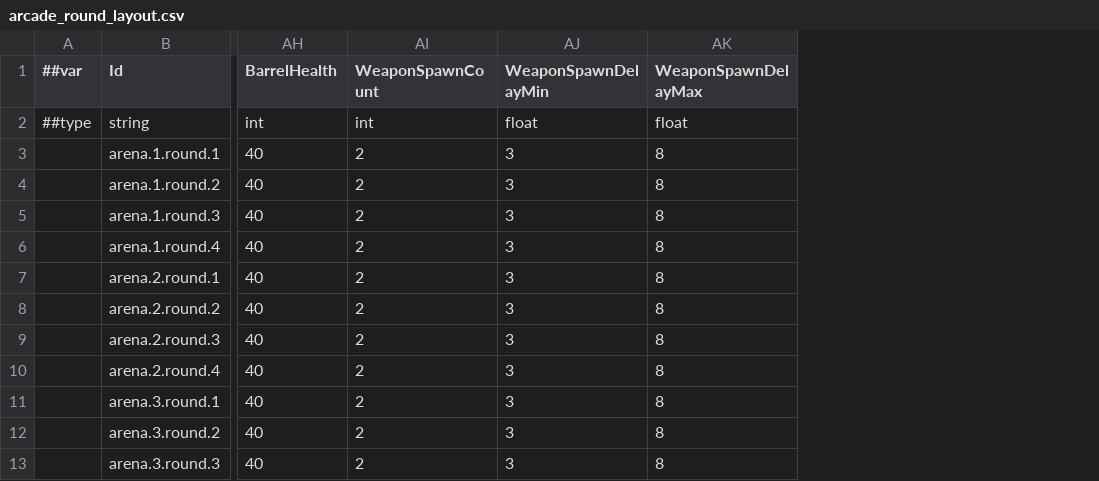
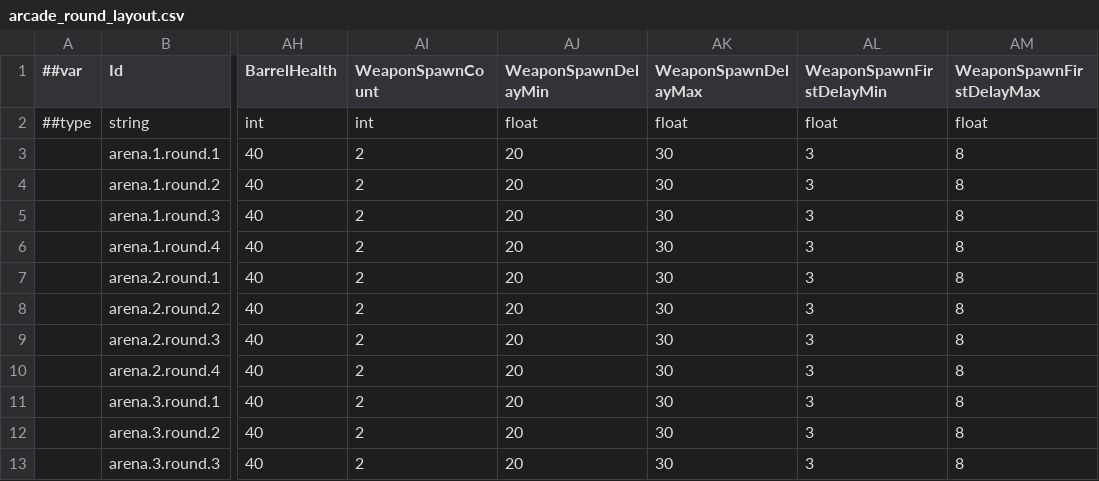
Before and after one commit to godspacecc/FirepowerLoop, a CSV file: Config/DataCsv/arcade_round_layout.csv, drawn as a sheet; only a part is shown, gaps mark what is left out; addresses are those after the commit; the diff names each change by its address in the sheet, - before the commit and + after, or states it on an @@ line.

```diff
--- a/Config/DataCsv/arcade_round_layout.csv
+++ b/Config/DataCsv/arcade_round_layout.csv
+column AJ (WeaponSpawnDelayMin), rows 2-13: float | 20 | 20 | 20 | 20 | 20 | 20 | 20 | 20 | 20 | 20 | 20
+column AK (WeaponSpawnDelayMax), rows 2-13: float | 30 | 30 | 30 | 30 | 30 | 30 | 30 | 30 | 30 | 30 | 30
-AL1: WeaponSpawnDelayMin
+AL1: WeaponSpawnFirstDelayMin
-AM1: WeaponSpawnDelayMax
+AM1: WeaponSpawnFirstDelayMax
```
Also changed, not shown: Config/DataCsv/arcade_drop.csv, Config/DataCsv/arcade_solo_drop.csv, 21 other files.
